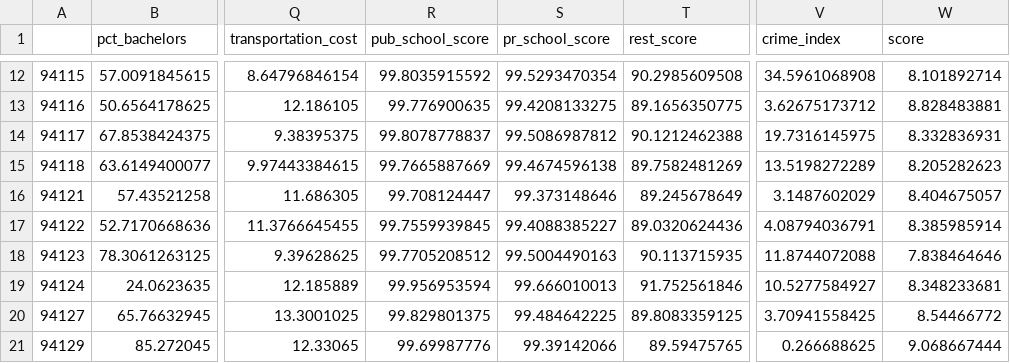
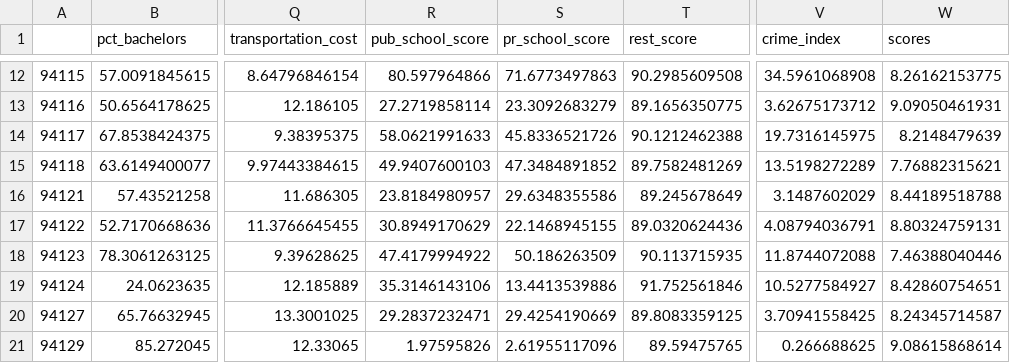
Before and after one commit to bayeshack2016/quant-hack, a CSV file: analysis_data/merged_data.csv, drawn as a sheet; only a part is shown, gaps mark what is left out; the diff covers the shown part only; the diff names each change by its address in the sheet, - before the commit and + after, or states it on an @@ line.

```diff
--- a/analysis_data/merged_data.csv
+++ b/analysis_data/merged_data.csv
-W1: score
+W1: scores
-R12 (pub_school_score): 99.8035915592
+R12 (pub_school_score): 80.597964866
-S12 (pr_school_score): 99.5293470354
+S12 (pr_school_score): 71.6773497863
-W12 (scores): 8.101892714
+W12 (scores): 8.26162153775
-R13 (pub_school_score): 99.776900635
+R13 (pub_school_score): 27.2719858114
-S13 (pr_school_score): 99.4208133275
+S13 (pr_school_score): 23.3092683279
-W13 (scores): 8.828483881
+W13 (scores): 9.09050461931
-R14 (pub_school_score): 99.8078778837
+R14 (pub_school_score): 58.0621991633
-S14 (pr_school_score): 99.5086987812
+S14 (pr_school_score): 45.8336521726
-W14 (scores): 8.332836931
+W14 (scores): 8.2148479639
-R15 (pub_school_score): 99.7665887669
+R15 (pub_school_score): 49.9407600103
-S15 (pr_school_score): 99.4674596138
+S15 (pr_school_score): 47.3484891852
-W15 (scores): 8.205282623
+W15 (scores): 7.76882315621
-R16 (pub_school_score): 99.708124447
+R16 (pub_school_score): 23.8184980957
-S16 (pr_school_score): 99.373148646
+S16 (pr_school_score): 29.6348355586
-W16 (scores): 8.404675057
+W16 (scores): 8.44189518788
-R17 (pub_school_score): 99.7559939845
+R17 (pub_school_score): 30.8949170629
-S17 (pr_school_score): 99.4088385227
+S17 (pr_school_score): 22.1468945155
-W17 (scores): 8.385985914
+W17 (scores): 8.80324759131
-R18 (pub_school_score): 99.7705208512
+R18 (pub_school_score): 47.4179994922
-S18 (pr_school_score): 99.5004490163
+S18 (pr_school_score): 50.186263509
-W18 (scores): 7.838464646
+W18 (scores): 7.46388040446
-R19 (pub_school_score): 99.956953594
+R19 (pub_school_score): 35.3146143106
-S19 (pr_school_score): 99.666010013
+S19 (pr_school_score): 13.4413539886
-W19 (scores): 8.348233681
+W19 (scores): 8.42860754651
-R20 (pub_school_score): 99.829801375
+R20 (pub_school_score): 29.2837232471
-S20 (pr_school_score): 99.484642225
+S20 (pr_school_score): 29.4254190669
-W20 (scores): 8.54466772
+W20 (scores): 8.24345714587
-R21 (pub_school_score): 99.69987776
+R21 (pub_school_score): 1.97595826
-S21 (pr_school_score): 99.39142066
+S21 (pr_school_score): 2.61955117096
-W21 (scores): 9.068667444
+W21 (scores): 9.08615868614
```
Also changed, not shown: 45 edited cells elsewhere in this file, analysis_data/other_race_corrected_merged_data.csv, analysis_data/predictors.csv, 1 other file.
